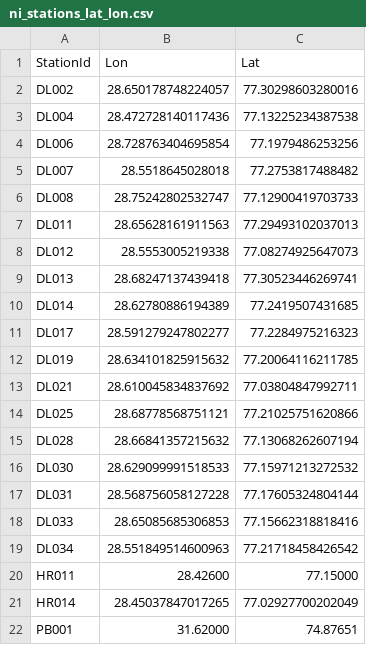
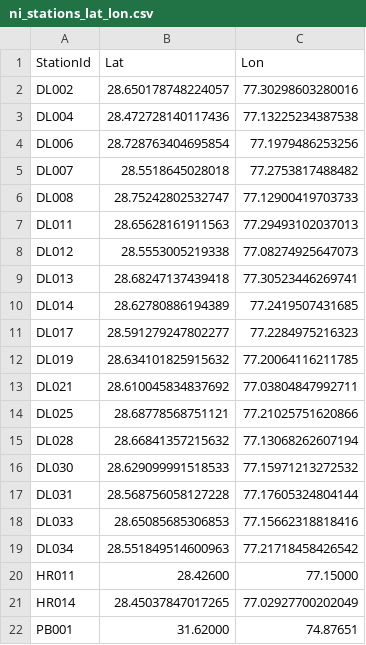
Before and after one commit to lipsitalt/AirQualityPredictor, a CSV file: data/ni_stations_lat_lon.csv, drawn as a sheet.

```diff
--- a/data/ni_stations_lat_lon.csv
+++ b/data/ni_stations_lat_lon.csv
@@ -1,2 +1,2 @@
-StationId,Lon,Lat
+StationId,Lat,Lon
 DL002,28.650178748224057,77.30298603280016
```
Also changed, not shown: data/ni_filtered_stations.csv, 4 other files.
